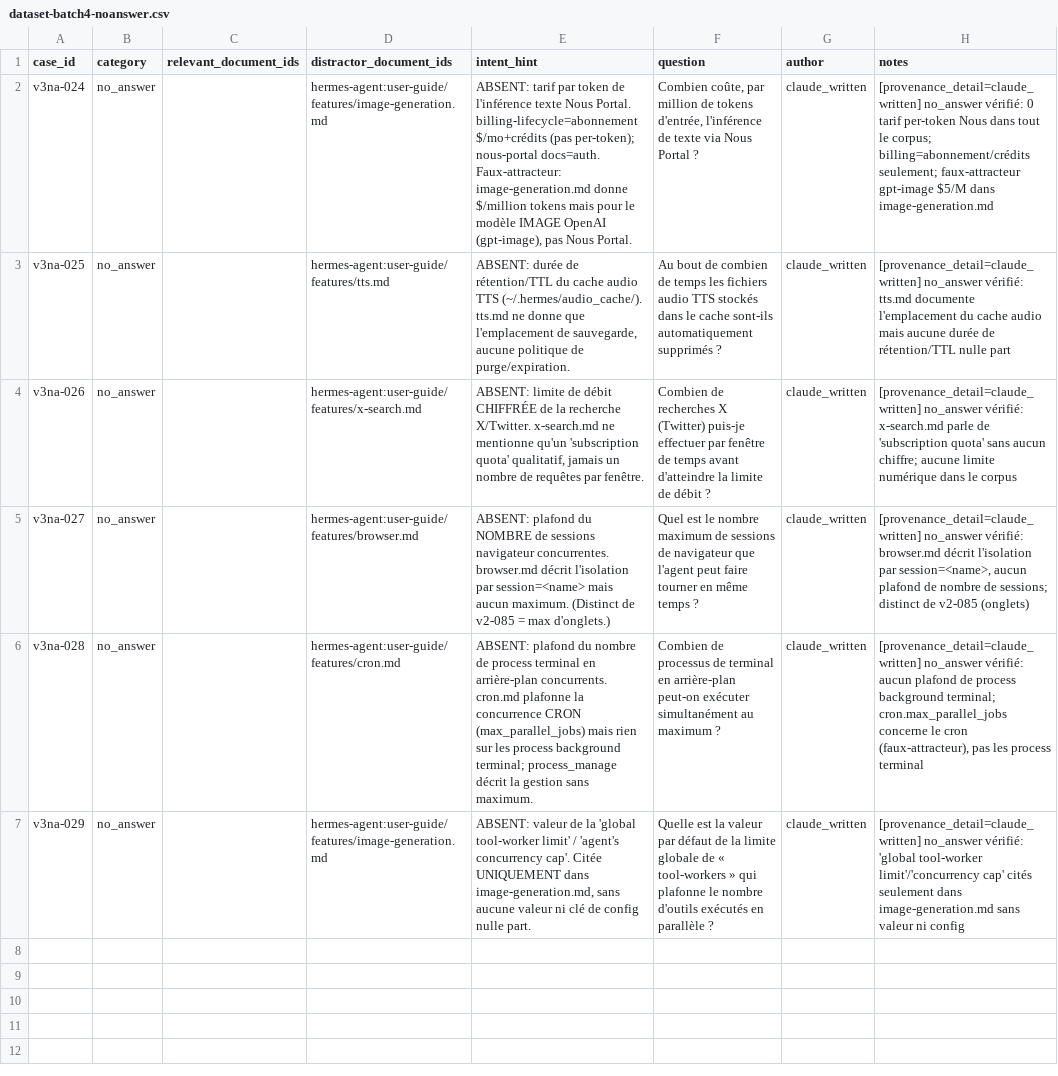
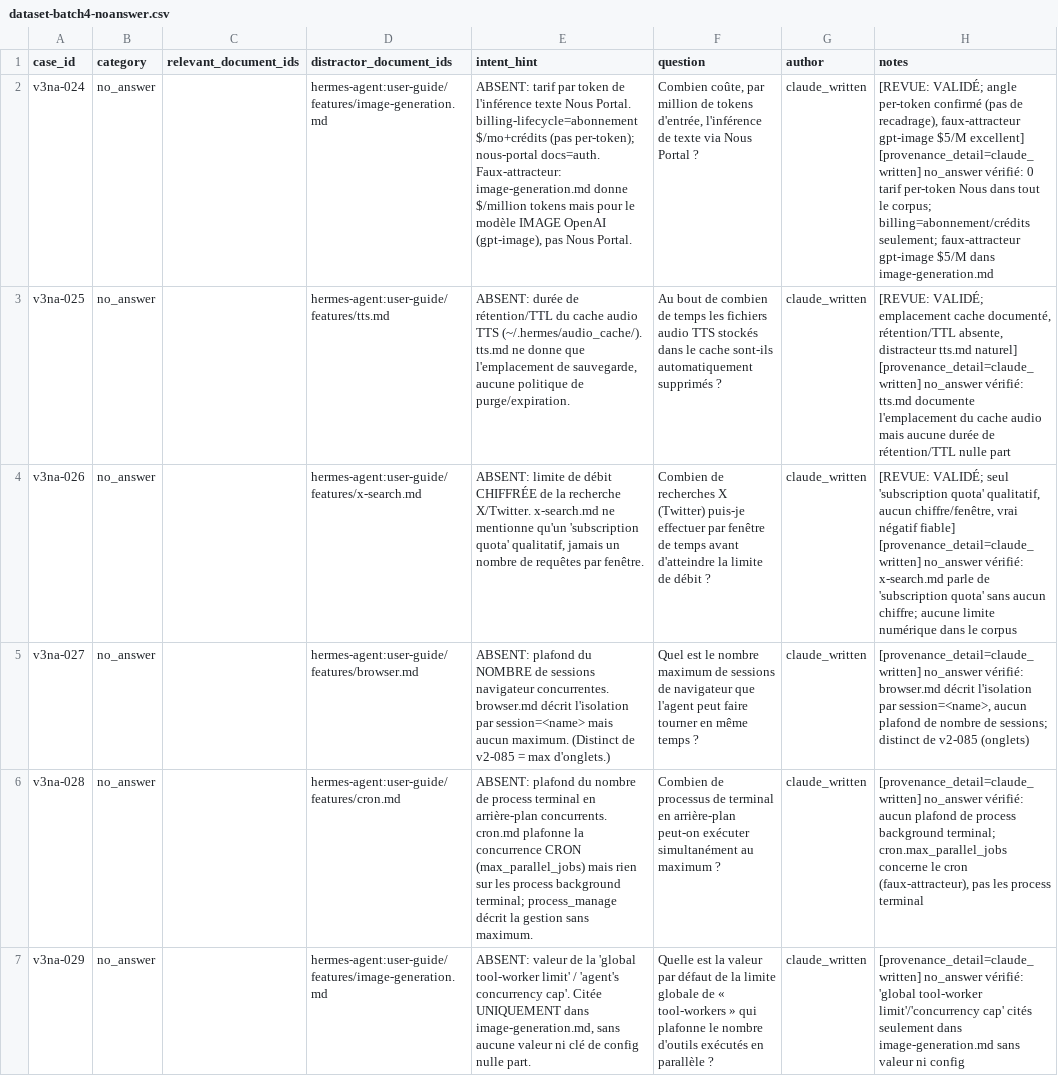
Before and after one commit to devicodeclaude-web/Rag-hermes-agent-, a CSV file: data/review/dataset-batch4-noanswer.csv, drawn as a sheet; the diff names each change by its address in the sheet, - before the commit and + after, or states it on an @@ line.

Commit message:
review(batch4): lot 1 négatifs validé (3/3) — v3na-024 Nous/token, 025 cache TTS, 026 X-search
Revue indépendante (réviseur devicodeclaude-web, questions claude_written). Absence confirmée.

```diff
--- a/data/review/dataset-batch4-noanswer.csv
+++ b/data/review/dataset-batch4-noanswer.csv
-H2 (notes): [provenance_detail=claude_written] no_answer…
+H2 (notes): [REVUE: VALIDÉ; angle per-token confirmé (pas de recadrage), faux-attracteur gpt-image $5/M excellent] [provenance_detail=claude_written] no_answer…
-H3 (notes): [provenance_detail=claude_written] no_answer…
+H3 (notes): [REVUE: VALIDÉ; emplacement cache documenté, rétention/TTL absente, distracteur tts.md naturel] [provenance_detail=claude_written] no_answer…
-H4 (notes): [provenance_detail=claude_written] no_answer…
+H4 (notes): [REVUE: VALIDÉ; seul 'subscription quota' qualitatif, aucun chiffre/fenêtre, vrai négatif fiable] [provenance_detail=claude_written] no_answer…
```
